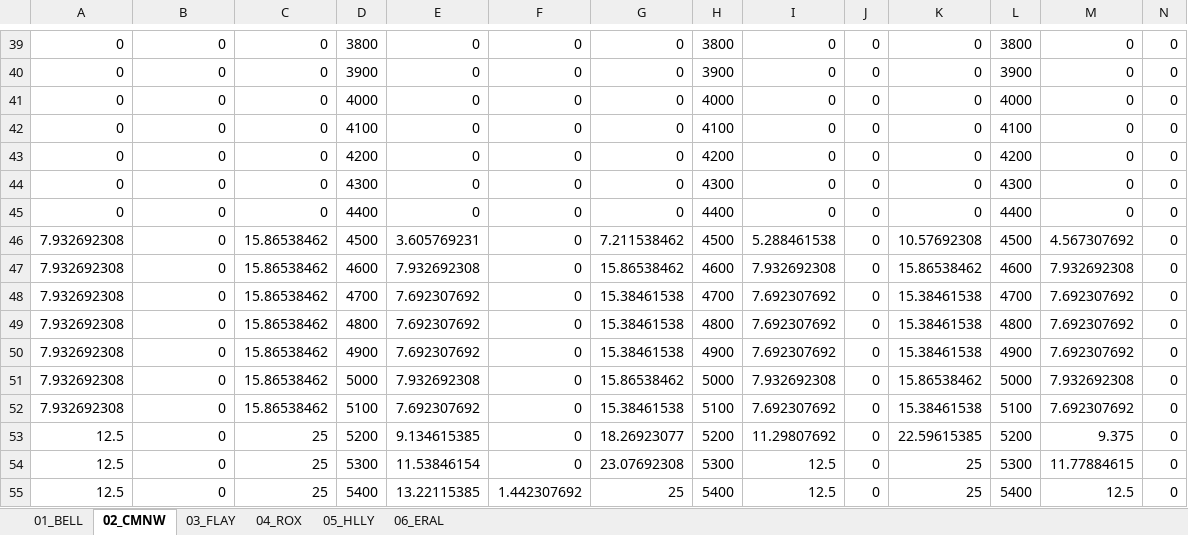
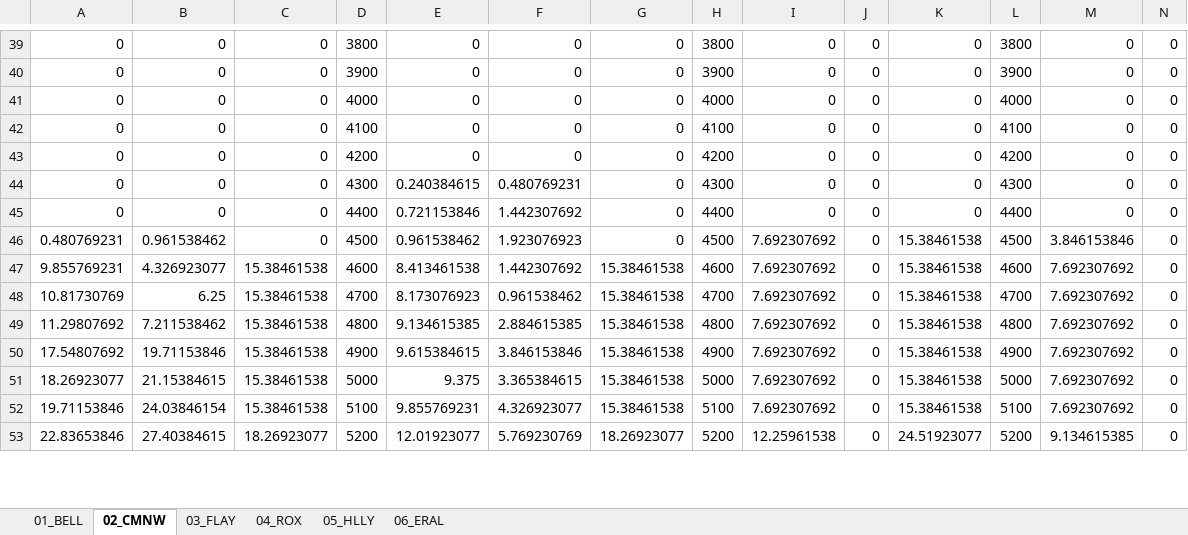
Before and after one commit to jlavall1/CAPER, an Excel workbook: 01_Sept_Code/Result_Analysis/RESULTS_COMPILES.xlsx, sheet 02_CMNW, drawn as a sheet; only a part is shown, gaps mark what is left out; values as stored, in another font and other column widths than the file's, no borders; removed rows and columns are numbered as before the commit, all else as after; rows hold the shown columns only; the diff covers the shown part only; the diff names each change by its address in the sheet, - before the commit and + after, or states it on an @@ line.

```diff
--- a/01_Sept_Code/Result_Analysis/RESULTS_COMPILES.xlsx (sheet 02_CMNW)
+++ b/01_Sept_Code/Result_Analysis/RESULTS_COMPILES.xlsx (sheet 02_CMNW)
-E44: 0
+E44: 0.240384615
-F44: 0
+F44: 0.480769231
-E45: 0
+E45: 0.721153846
-F45: 0
+F45: 1.442307692
-row 46: 7.932692308 | 0 | 15.86538462 | 4500 | 3.605769231 | 0 | 7.211538462 | 4500 | 5.288461538 | 0 | 10.57692308 | 4500 | 4.567307692 | 0
-row 47: 7.932692308 | 0 | 15.86538462 | 4600 | 7.932692308 | 0 | 15.86538462 | 4600 | 7.932692308 | 0 | 15.86538462 | 4600 | 7.932692308 | 0
+row 46: 0.480769231 | 0.961538462 | 0 | 4500 | 0.961538462 | 1.923076923 | 0 | 4500 | 7.692307692 | 0 | 15.38461538 | 4500 | 3.846153846 | 0
+row 47: 9.855769231 | 4.326923077 | 15.38461538 | 4600 | 8.413461538 | 1.442307692 | 15.38461538 | 4600 | 7.692307692 | 0 | 15.38461538 | 4600 | 7.692307692 | 0
-A48: 7.932692308
+A48: 10.81730769
-B48: 0
+B48: 6.25
-C48:C50: 15.86538462
+C48:C50: 15.38461538
-E48: 7.692307692
+E48: 8.173076923
-F48: 0
+F48: 0.961538462
-A49: 7.932692308
+A49: 11.29807692
-B49: 0
+B49: 7.211538462
-E49: 7.692307692
+E49: 9.134615385
-F49: 0
+F49: 2.884615385
-A50: 7.932692308
+A50: 17.54807692
-B50: 0
+B50: 19.71153846
-E50: 7.692307692
+E50: 9.615384615
-F50: 0
+F50: 3.846153846
-row 51: 7.932692308 | 0 | 15.86538462 | 5000 | 7.932692308 | 0 | 15.86538462 | 5000 | 7.932692308 | 0 | 15.86538462 | 5000 | 7.932692308 | 0
+row 51: 18.26923077 | 21.15384615 | 15.38461538 | 5000 | 9.375 | 3.365384615 | 15.38461538 | 5000 | 7.692307692 | 0 | 15.38461538 | 5000 | 7.692307692 | 0
-A52: 7.932692308
+A52: 19.71153846
-B52: 0
+B52: 24.03846154
-C52: 15.86538462
+C52: 15.38461538
-E52: 7.692307692
+E52: 9.855769231
-F52: 0
+F52: 4.326923077
-row 53: 12.5 | 0 | 25 | 5200 | 9.134615385 | 0 | 18.26923077 | 5200 | 11.29807692 | 0 | 22.59615385 | 5200 | 9.375 | 0
-row 54: 12.5 | 0 | 25 | 5300 | 11.53846154 | 0 | 23.07692308 | 5300 | 12.5 | 0 | 25 | 5300 | 11.77884615 | 0
-row 55: 12.5 | 0 | 25 | 5400 | 13.22115385 | 1.442307692 | 25 | 5400 | 12.5 | 0 | 25 | 5400 | 12.5 | 0
+row 53: 22.83653846 | 27.40384615 | 18.26923077 | 5200 | 12.01923077 | 5.769230769 | 18.26923077 | 5200 | 12.25961538 | 0 | 24.51923077 | 5200 | 9.134615385 | 0
```
Also changed, not shown: 24 added rows, 22 removed rows and 168 edited cells elsewhere in this sheet, sheet 03_FLAY, 10 other files.
